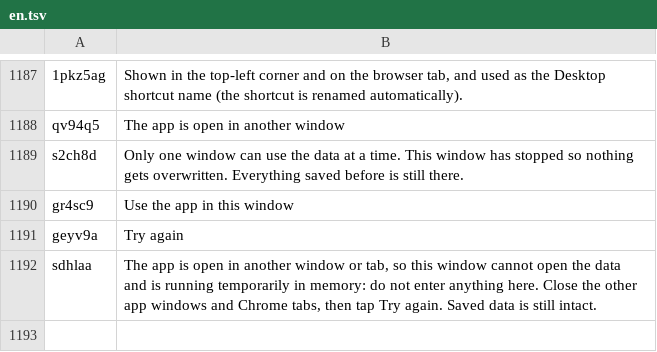
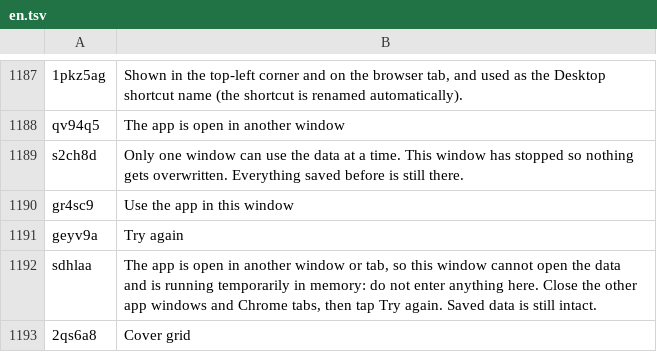
Before and after one commit to kristenjy99/curio-media-tracker-pwa, a TSV file: client/src/i18n/locales/en.tsv, drawn as a sheet; only a part is shown, gaps mark what is left out.

```diff
--- a/client/src/i18n/locales/en.tsv
+++ b/client/src/i18n/locales/en.tsv
@@ -1192 +1192,2 @@ geyv9a	Try again
 sdhlaa	The app is open in another window or tab, so this window cannot open the data and is running temporarily in memory: do not enter anything here. Close the other app windows and Chrome tabs, then tap Try again. Saved data is still intact.
+2qs6a8	Cover grid
```
Also changed, not shown: client/src/i18n/locales/ja.tsv, client/src/i18n/locales/zh.tsv, 5 other files.
